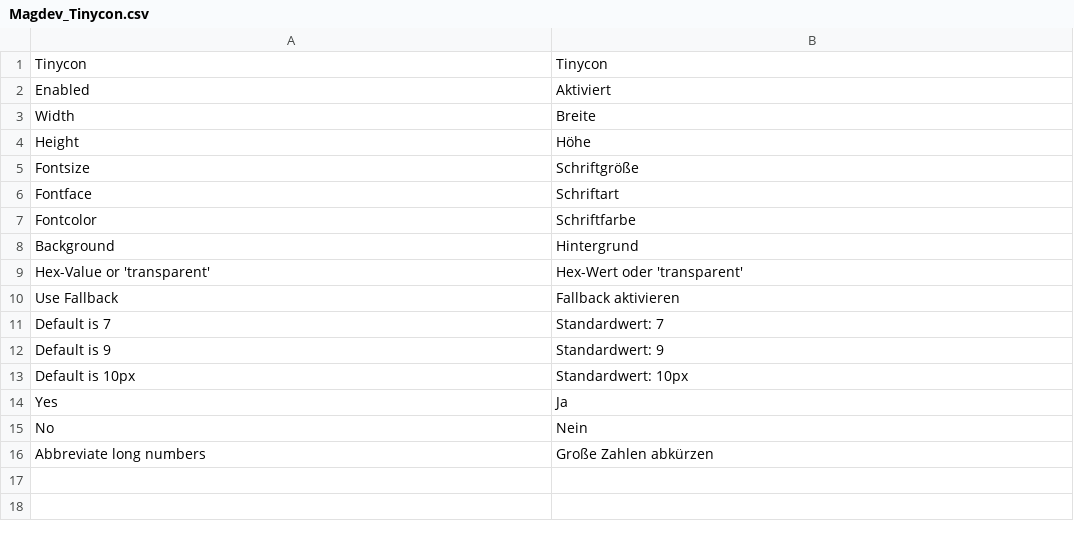
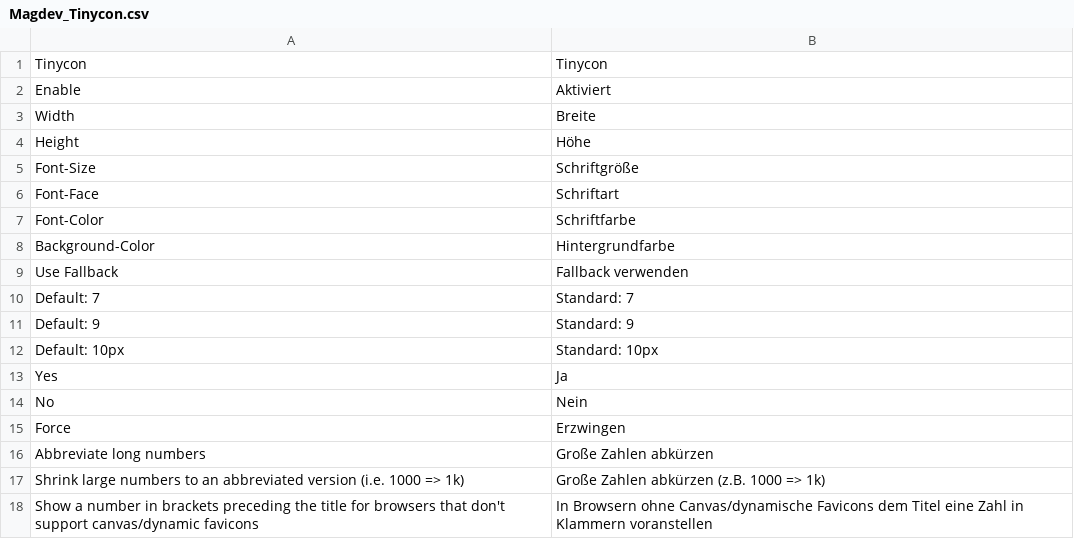
Before and after one commit to OpenMageModuleFostering/magdev_tinycon, a CSV file: app/locale/de_DE/Magdev_Tinycon.csv, drawn as a sheet.

Commit message:
import connect version 1.0.4

```diff
--- a/app/locale/de_DE/Magdev_Tinycon.csv
+++ b/app/locale/de_DE/Magdev_Tinycon.csv
@@ -1,16 +1,18 @@
 "Tinycon","Tinycon"
-"Enabled","Aktiviert"
+"Enable","Aktiviert"
 "Width","Breite"
 "Height","Höhe"
-"Fontsize","Schriftgröße"
-"Fontface","Schriftart"
-"Fontcolor","Schriftfarbe"
-"Background","Hintergrund"
-"Hex-Value or 'transparent'","Hex-Wert oder 'transparent'"
-"Use Fallback","Fallback aktivieren"
-"Default is 7","Standardwert: 7"
-"Default is 9","Standardwert: 9"
-"Default is 10px","Standardwert: 10px"
+"Font-Size","Schriftgröße"
+"Font-Face","Schriftart"
+"Font-Color","Schriftfarbe"
+"Background-Color","Hintergrundfarbe"
+"Use Fallback","Fallback verwenden"
+"Default: 7","Standard: 7"
+"Default: 9","Standard: 9"
+"Default: 10px","Standard: 10px"
 "Yes","Ja"
 "No","Nein"
+"Force","Erzwingen"
 "Abbreviate long numbers","Große Zahlen abkürzen"
+"Shrink large numbers to an abbreviated version (i.e. 1000 => 1k)","Große Zahlen abkürzen (z.B. 1000 => 1k)"
+"Show a number in brackets preceding the title for browsers that don't support canvas/dynamic favicons","In Browsern ohne Canvas/dynamische Favicons dem Titel eine Zahl in Klammern voranstellen"
```
Also changed, not shown: 15 other files.
